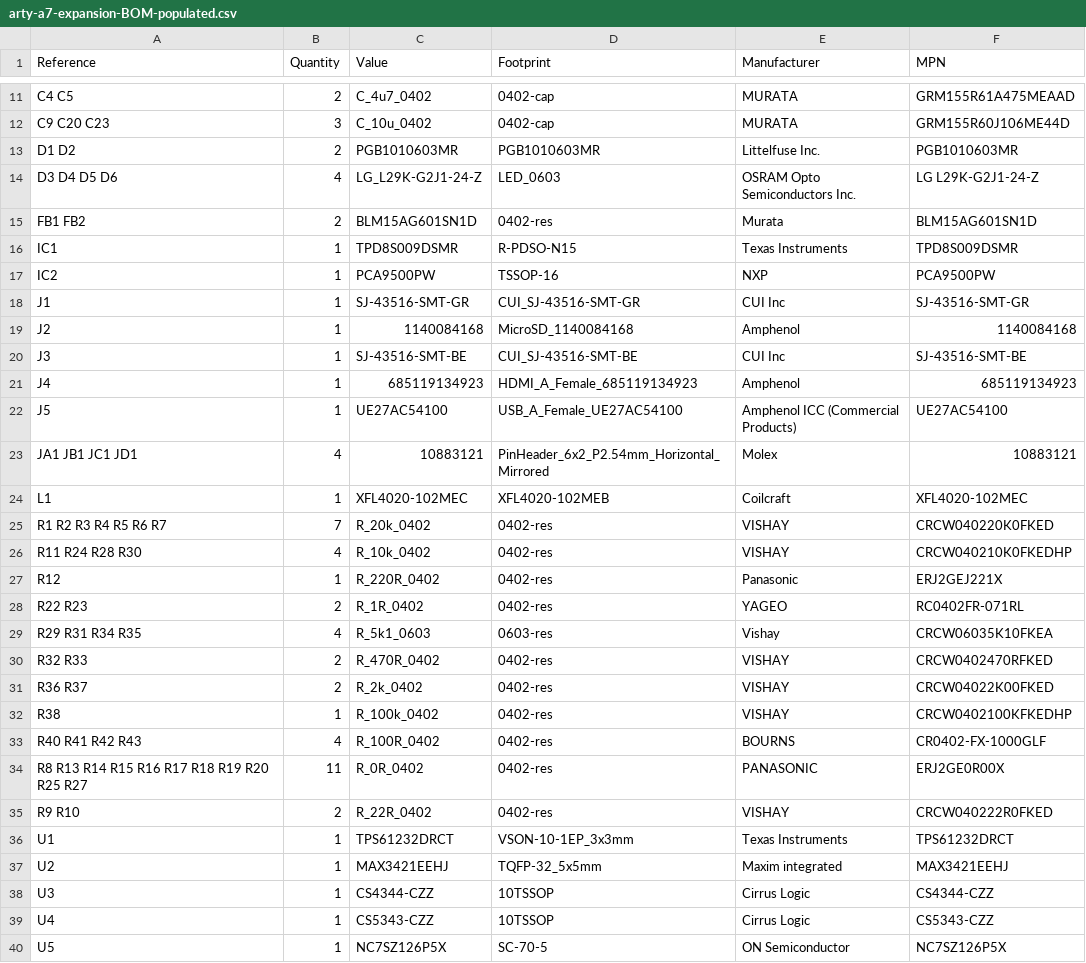
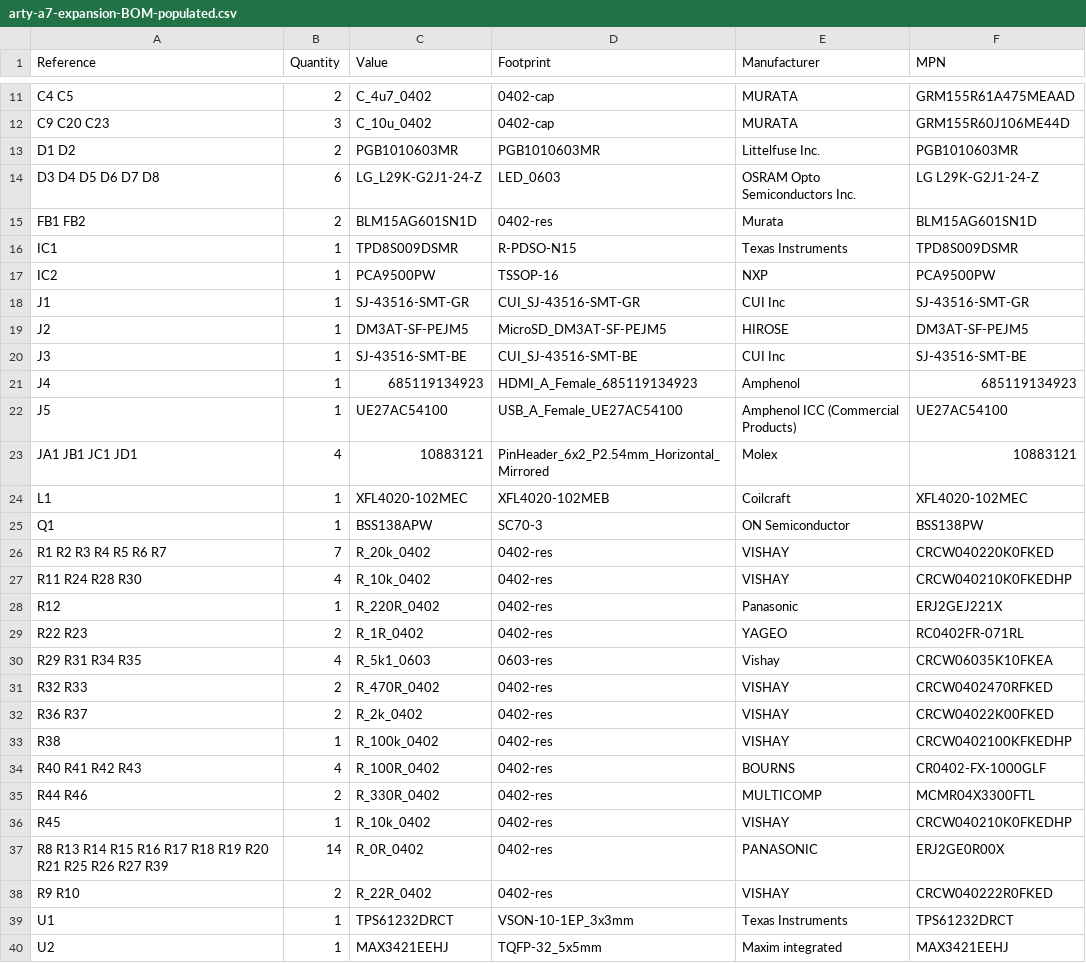
Before and after one commit to antmicro/arty-expansion-board, a CSV file: doc/arty-a7-expansion-BOM-populated.csv, drawn as a sheet; only a part is shown, gaps mark what is left out; the shorter side is filled out with more unchanged rows.

```diff
--- a/doc/arty-a7-expansion-BOM-populated.csv
+++ b/doc/arty-a7-expansion-BOM-populated.csv
@@ -13,3 +13,3 @@ C9 C20 C23,3,C_10u_0402,0402-cap,MURATA,GRM155R60J106ME44D,
 D1 D2,2,PGB1010603MR,PGB1010603MR,Littelfuse Inc.,PGB1010603MR,
-D3 D4 D5 D6,4,LG_L29K-G2J1-24-Z,LED_0603,OSRAM Opto Semiconductors Inc.,LG L29K-G2J1-24-Z,
+D3 D4 D5 D6 D7 D8,6,LG_L29K-G2J1-24-Z,LED_0603,OSRAM Opto Semiconductors Inc.,LG L29K-G2J1-24-Z,
 FB1 FB2,2,BLM15AG601SN1D,0402-res,Murata,BLM15AG601SN1D,
@@ -18,3 +18,3 @@ IC2,1,PCA9500PW,TSSOP-16,NXP,PCA9500PW,
 J1,1,SJ-43516-SMT-GR,CUI_SJ-43516-SMT-GR,CUI Inc,SJ-43516-SMT-GR,
-J2,1,1140084168,MicroSD_1140084168,Amphenol,1140084168,
+J2,1,DM3AT-SF-PEJM5,MicroSD_DM3AT-SF-PEJM5,HIROSE,DM3AT-SF-PEJM5,
 J3,1,SJ-43516-SMT-BE,CUI_SJ-43516-SMT-BE,CUI Inc,SJ-43516-SMT-BE,
@@ -24,2 +24,3 @@ JA1 JB1 JC1 JD1,4,10883121,PinHeader_6x2_P2.54mm_Horizontal_Mirrored,Molex,10883
 L1,1,XFL4020-102MEC,XFL4020-102MEB,Coilcraft,XFL4020-102MEC,
+Q1,1,BSS138APW,SC70-3,ON Semiconductor,BSS138PW,
 R1 R2 R3 R4 R5 R6 R7,7,R_20k_0402,0402-res,VISHAY,CRCW040220K0FKED,
@@ -33,3 +34,5 @@ R38,1,R_100k_0402,0402-res,VISHAY,CRCW0402100KFKEDHP,
 R40 R41 R42 R43,4,R_100R_0402,0402-res,BOURNS,CR0402-FX-1000GLF,
-R8 R13 R14 R15 R16 R17 R18 R19 R20 R25 R27,11,R_0R_0402,0402-res,PANASONIC,ERJ2GE0R00X,
+R44 R46,2,R_330R_0402,0402-res,MULTICOMP,MCMR04X3300FTL,
+R45,1,R_10k_0402,0402-res,VISHAY,CRCW040210K0FKEDHP,
+R8 R13 R14 R15 R16 R17 R18 R19 R20 R21 R25 R26 R27 R39,14,R_0R_0402,0402-res,PANASONIC,ERJ2GE0R00X,
 R9 R10,2,R_22R_0402,0402-res,VISHAY,CRCW040222R0FKED,
```
Also changed, not shown: doc/arty-a7-expansion-BOM-by-layer.csv, 1 other file.
